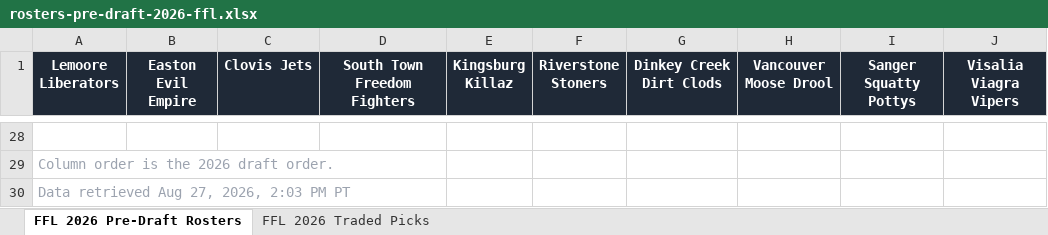
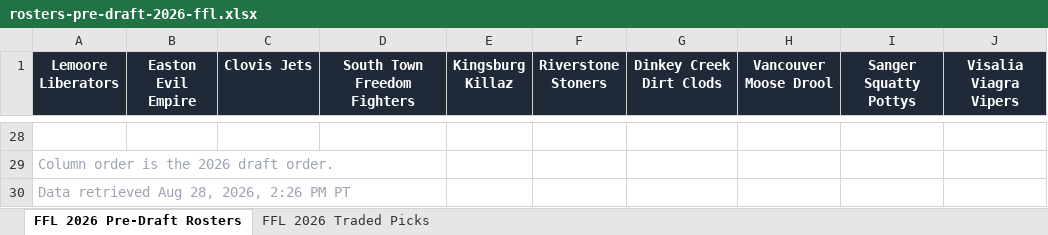
Before and after one commit to pderksen/fantasyforlife, an Excel workbook: output/2026/rosters-pre-draft-2026-ffl.xlsx, sheet FFL 2026 Pre-Draft Rosters, drawn as a sheet; only a part is shown, gaps mark what is left out; values as stored, in another font and other column widths than the file's, no borders; the diff names each change by its address in the sheet, - before the commit and + after, or states it on an @@ line.

```diff
--- a/output/2026/rosters-pre-draft-2026-ffl.xlsx (sheet FFL 2026 Pre-Draft Rosters)
+++ b/output/2026/rosters-pre-draft-2026-ffl.xlsx (sheet FFL 2026 Pre-Draft Rosters)
-A30 (Lemoore Liberators): Data retrieved Aug 27, 2026, 2:03 PM PT
+A30 (Lemoore Liberators): Data retrieved Aug 28, 2026, 2:26 PM PT
```
Also changed, not shown: 4 other files.
